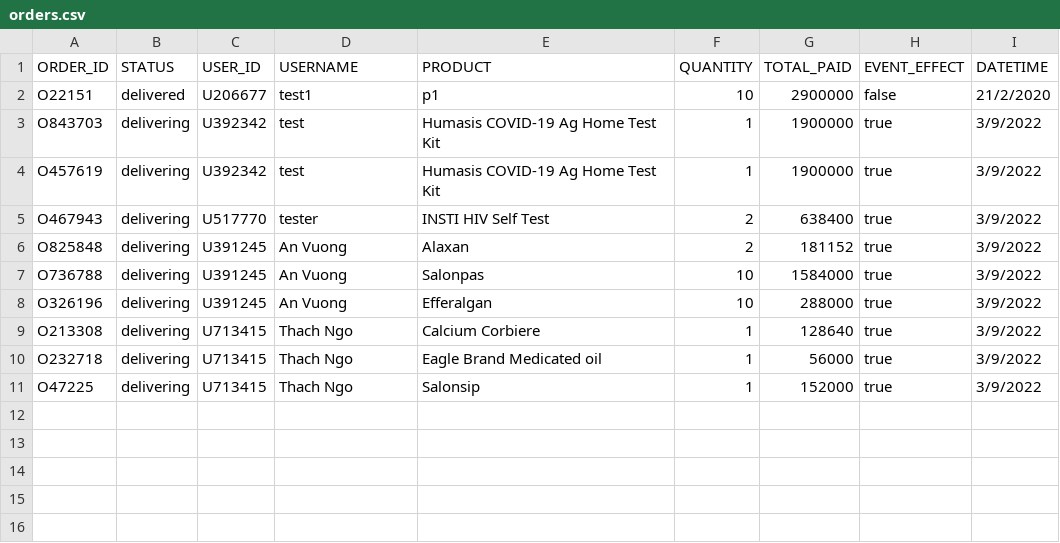
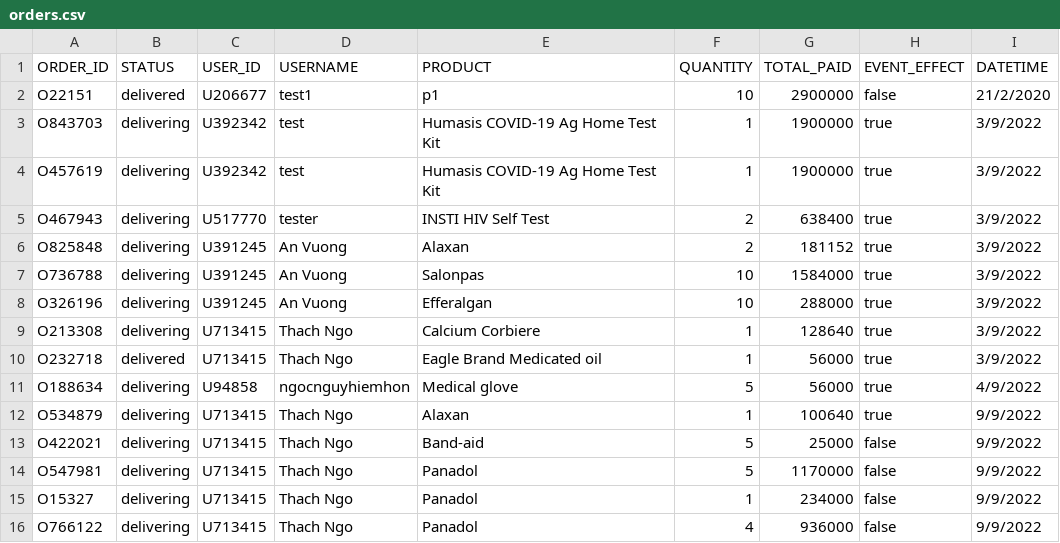
Before and after one commit to Ngoc-s3924496/COSC2081-Assignment-1, a CSV file: Data/orders.csv, drawn as a sheet.

Commit message:
Update data

```diff
--- a/Data/orders.csv
+++ b/Data/orders.csv
@@ -9,3 +9,8 @@ O326196,delivering,U391245,An Vuong,Efferalgan,10,288000,true,3/9/2022
 O213308,delivering,U713415,Thach Ngo,Calcium Corbiere,1,128640,true,3/9/2022
-O232718,delivering,U713415,Thach Ngo,Eagle Brand Medicated oil,1,56000,true,3/9/2022
-O47225,delivering,U713415,Thach Ngo,Salonsip,1,152000,true,3/9/2022
+O232718,delivered,U713415,Thach Ngo,Eagle Brand Medicated oil,1,56000,true,3/9/2022
+O188634,delivering,U94858,ngocnguyhiemhon,Medical glove,5,56000,true,4/9/2022
+O534879,delivering,U713415,Thach Ngo,Alaxan,1,100640,true,9/9/2022
+O422021,delivering,U713415,Thach Ngo,Band-aid,5,25000,false,9/9/2022
+O547981,delivering,U713415,Thach Ngo,Panadol,5,1170000,false,9/9/2022
+O15327,delivering,U713415,Thach Ngo,Panadol,1,234000,false,9/9/2022
+O766122,delivering,U713415,Thach Ngo,Panadol,4,936000,false,9/9/2022
```
Also changed, not shown: Data/members.csv, Data/products.csv, 8 other files.
